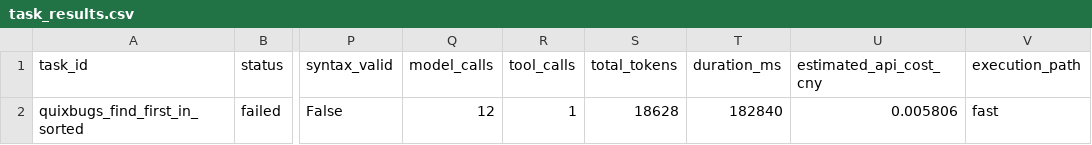
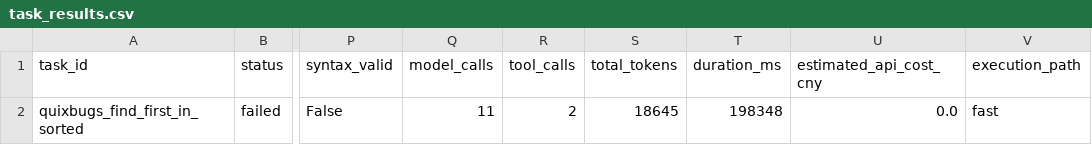
Before and after one commit to yyy602/repo-pilot-mas, a CSV file: reports/closed_loop/evaluation/phase_b_smoke_v3/task_results.csv, drawn as a sheet; only a part is shown, gaps mark what is left out; the diff names each change by its address in the sheet, - before the commit and + after, or states it on an @@ line.

```diff
--- a/reports/closed_loop/evaluation/phase_b_smoke_v3/task_results.csv
+++ b/reports/closed_loop/evaluation/phase_b_smoke_v3/task_results.csv
-Q2 (model_calls): 12
+Q2 (model_calls): 11
-R2 (tool_calls): 1
+R2 (tool_calls): 2
-S2 (total_tokens): 18628
+S2 (total_tokens): 18645
-T2 (duration_ms): 182840
+T2 (duration_ms): 198348
-U2 (estimated_api_cost_cny): 0.005806
+U2 (estimated_api_cost_cny): 0.0
```
Also changed, not shown: 18 other files.
